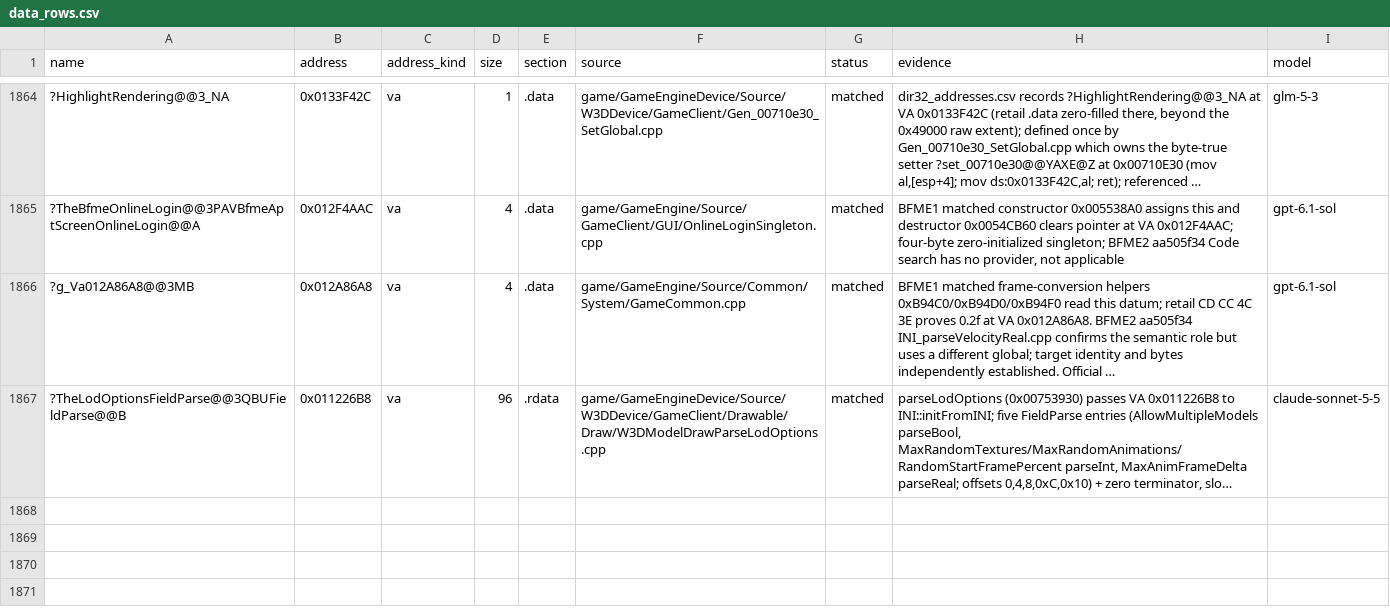
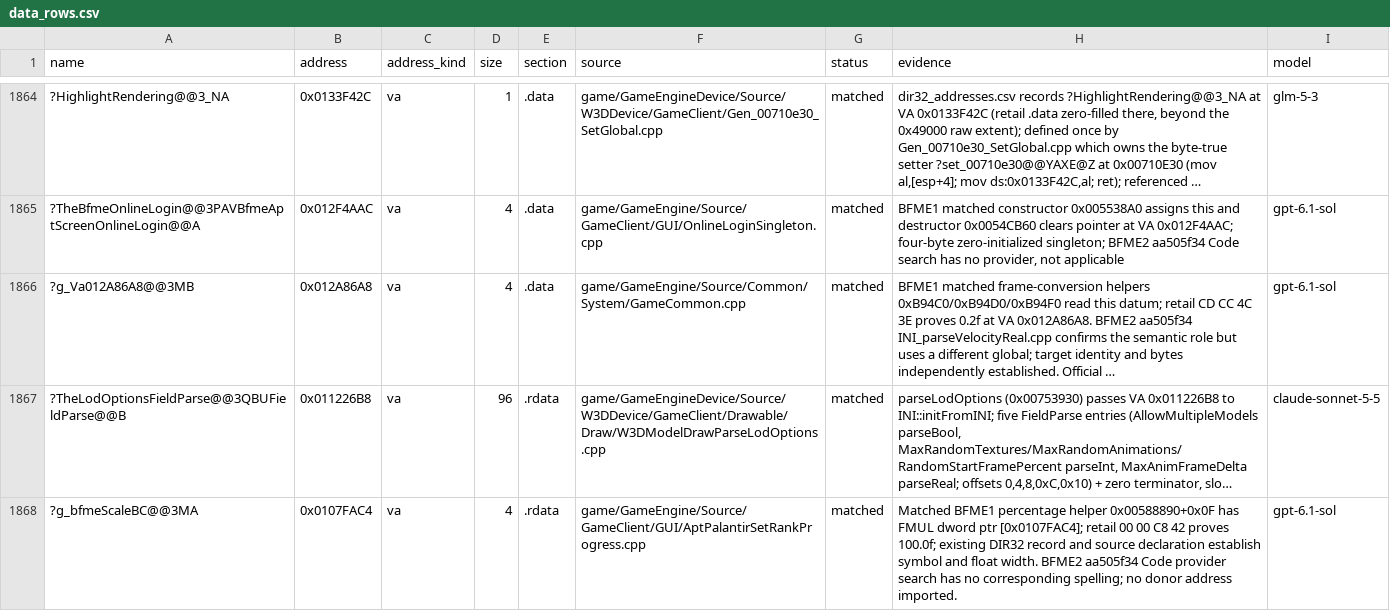
Before and after one commit to Open-BFME/Open-BFME-1, a CSV file: targets/game/reverse/data_rows.csv, drawn as a sheet; only a part is shown, gaps mark what is left out; long unchanged cells end in …; the diff names each change by its address in the sheet, - before the commit and + after, or states it on an @@ line.

Commit message:
Define the retail rank-percentage multiplier
Define the existing g_bfmeScaleBC float once using the independently measured 100.0f at VA 0x0107FAC4. The percentage helper has FMUL at +0x0F against that exact address. Both consumer functions and the new datum byte-verify; BFME2 aa505f34 has no matching named provider.

link_check.py AptPalantirSetRankProgress.cpp before: does not link, LINKED 0 -> 0, unresolved g_bfmeScaleBC. After: current preview UNKNOWN with stale census; no linked-byte gain asserted.

Claim-Lease: 0xF5CB7C98=1da75bdbc5384396bd3257cd45cd8526

```diff
--- a/targets/game/reverse/data_rows.csv
+++ b/targets/game/reverse/data_rows.csv
+row 1868: ?g_bfmeScaleBC@@3MA | 0x0107FAC4 | va | 4 | .rdata | game/GameEngine/Source/GameClient/GUI/AptPalantirSetRankProgress.cpp | matched | Matched BFME1 percentage helper 0x00588890+0x0F has FMUL dword ptr [0x0107FAC4]; retail 00 00 C8 42 proves 100.0f; existing DIR32 record and source declaration establish symbol and float width. BFME2 aa505f34 Code provider search has no corresponding spelling; no donor address imported. | gpt-6.1-sol
```
Also changed, not shown: 1 other file.
